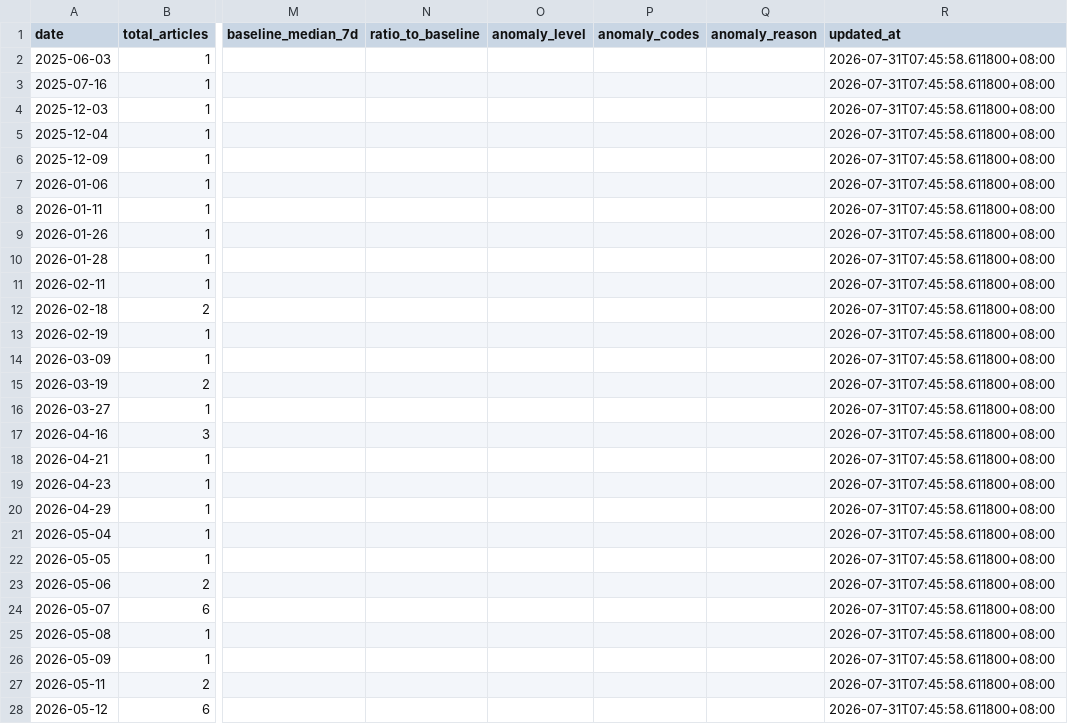
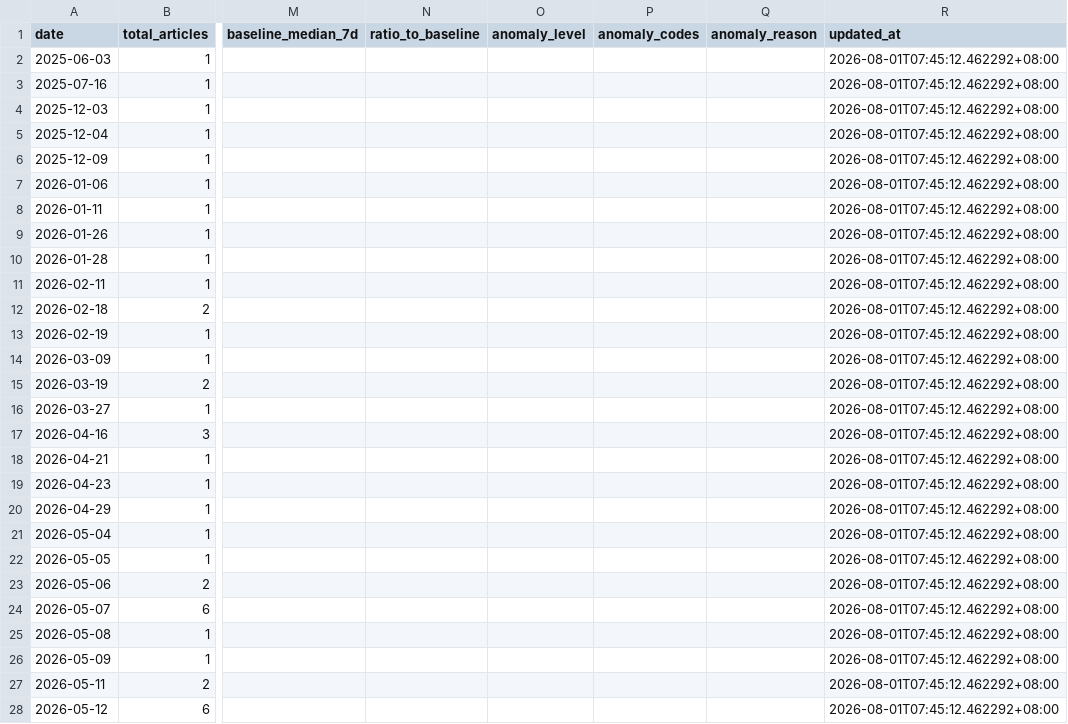
Before and after one commit to wodewoping-png/news-spider, a CSV file: logs/daily-collection-summary.csv, drawn as a sheet; only a part is shown, gaps mark what is left out; the diff covers the shown part only; the diff names each change by its address in the sheet, - before the commit and + after, or states it on an @@ line.

```diff
--- a/logs/daily-collection-summary.csv
+++ b/logs/daily-collection-summary.csv
-R2:R28 (updated_at): 2026-07-31T07:45:58.611800+08:00
+R2:R28 (updated_at): 2026-08-01T07:45:12.462292+08:00
```
Also changed, not shown: 1 added row and 64 edited cells elsewhere in this file, logs/channel-daily-volume.csv, logs/channel-operations.csv, 12 other files.
